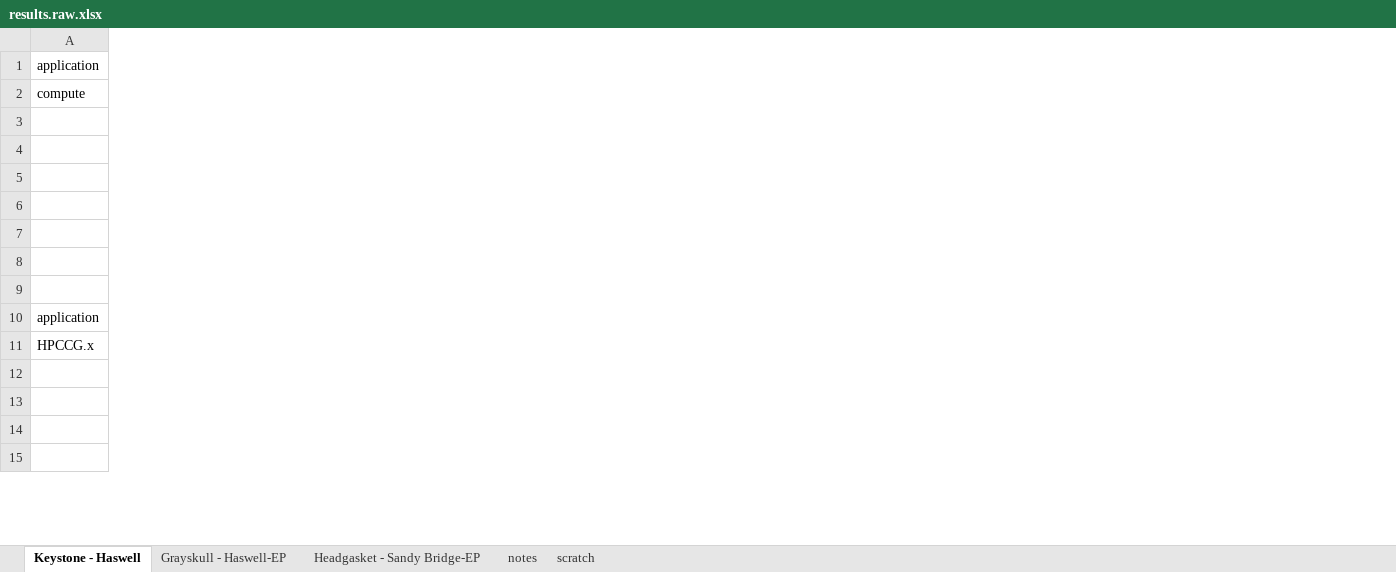
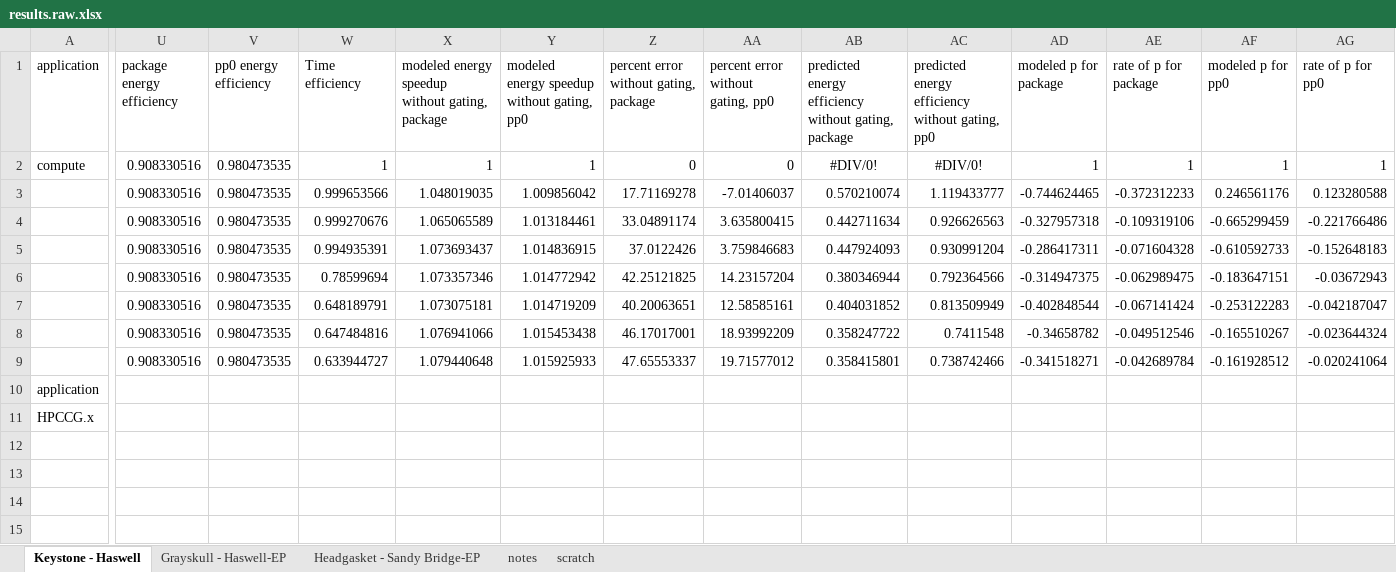
Before and after one commit to gtcasl/hpc-benchmarks, an Excel workbook: data/results.raw.xlsx, sheet Keystone - Haswell, drawn as a sheet; only a part is shown, gaps mark what is left out; values as stored, in another font and other column widths than the file's, no borders; removed rows and columns are numbered as before the commit, all else as after; rows hold the shown columns only; the diff covers the shown part only; the diff names each change by its address in the sheet, - before the commit and + after, or states it on an @@ line.

Commit message:
version of raw data with ungated model

```diff
--- a/data/results.raw.xlsx (sheet Keystone - Haswell)
+++ b/data/results.raw.xlsx (sheet Keystone - Haswell)
+column U (package energy efficiency), row 2: 0.908330516
+column V (pp0 energy efficiency), row 2: 0.980473535
+column W (Time efficiency), row 2: 1
+column X, rows 1-2: modeled energy speedup without gating, package | 1
+column Y, rows 1-2: modeled energy speedup without gating, pp0 | 1
+column Z, rows 1-2: percent error without gating, package | 0
+column AA, rows 1-2: percent error without gating, pp0 | 0
+column AB, rows 1-2: predicted energy efficiency without gating, package | #DIV/0!
+column AC, rows 1-2: predicted energy efficiency without gating, pp0 | #DIV/0!
+column AD (modeled p for package), row 2: 1
+column AE (rate of p for package), row 2: 1
+column AF (modeled p for pp0), row 2: 1
+column AG (rate of p for pp0), row 2: 1
-row 3: (empty)
-row 4: (empty)
-row 5: (empty)
-row 6: (empty)
-row 7: (empty)
-row 8: (empty)
-row 9: (empty)
+row 3:  | 0.908330516 | 0.980473535 | 0.999653566 | 1.048019035 | 1.009856042 | 17.71169278 | -7.01406037 | 0.570210074 | 1.119433777 | -0.744624465 | -0.372312233 | 0.246561176 | 0.123280588
+row 4:  | 0.908330516 | 0.980473535 | 0.999270676 | 1.065065589 | 1.013184461 | 33.04891174 | 3.635800415 | 0.442711634 | 0.926626563 | -0.327957318 | -0.109319106 | -0.665299459 | -0.221766486
+row 5:  | 0.908330516 | 0.980473535 | 0.994935391 | 1.073693437 | 1.014836915 | 37.0122426 | 3.759846683 | 0.447924093 | 0.930991204 | -0.286417311 | -0.071604328 | -0.610592733 | -0.152648183
+row 6:  | 0.908330516 | 0.980473535 | 0.78599694 | 1.073357346 | 1.014772942 | 42.25121825 | 14.23157204 | 0.380346944 | 0.792364566 | -0.314947375 | -0.062989475 | -0.183647151 | -0.03672943
+row 7:  | 0.908330516 | 0.980473535 | 0.648189791 | 1.073075181 | 1.014719209 | 40.20063651 | 12.58585161 | 0.404031852 | 0.813509949 | -0.402848544 | -0.067141424 | -0.253122283 | -0.042187047
+row 8:  | 0.908330516 | 0.980473535 | 0.647484816 | 1.076941066 | 1.015453438 | 46.17017001 | 18.93992209 | 0.358247722 | 0.7411548 | -0.34658782 | -0.049512546 | -0.165510267 | -0.023644324
+row 9:  | 0.908330516 | 0.980473535 | 0.633944727 | 1.079440648 | 1.015925933 | 47.65553337 | 19.71577012 | 0.358415801 | 0.738742466 | -0.341518271 | -0.042689784 | -0.161928512 | -0.020241064
```
Also changed, not shown: 24 added rows and 15 edited cells elsewhere in this sheet, sheet Headgasket - Sandy Bridge-EP, sheet scratch, formulas that keep their value, charts or pictures.
